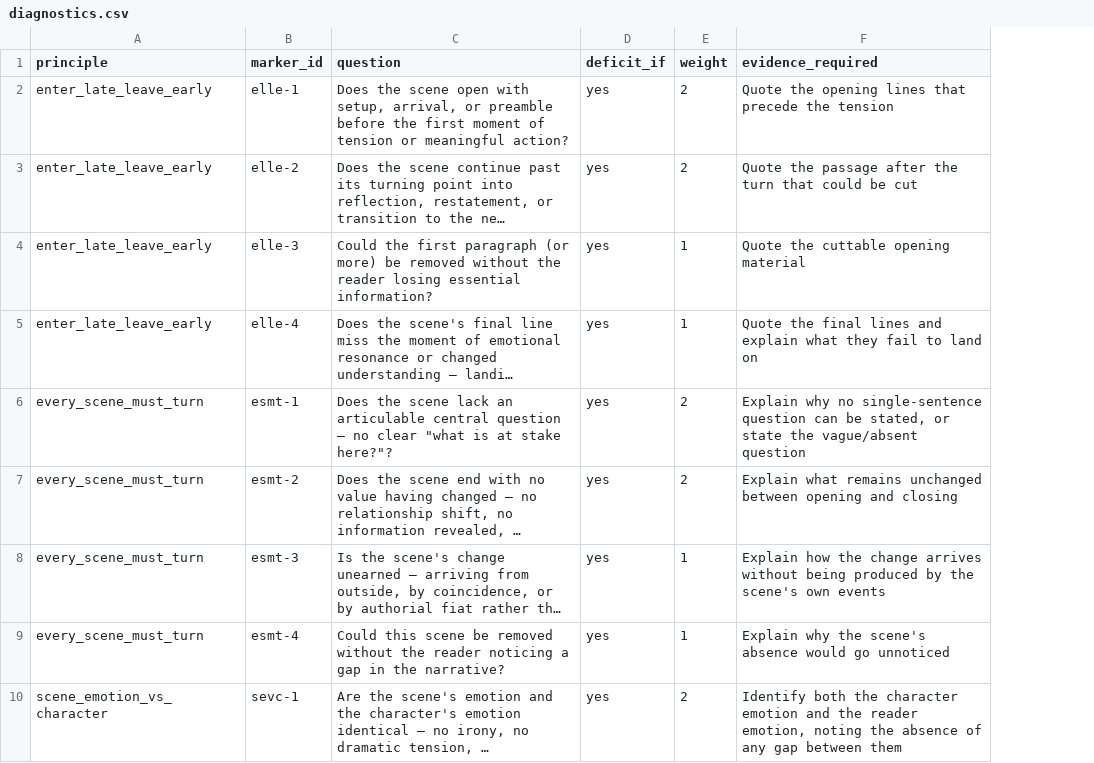
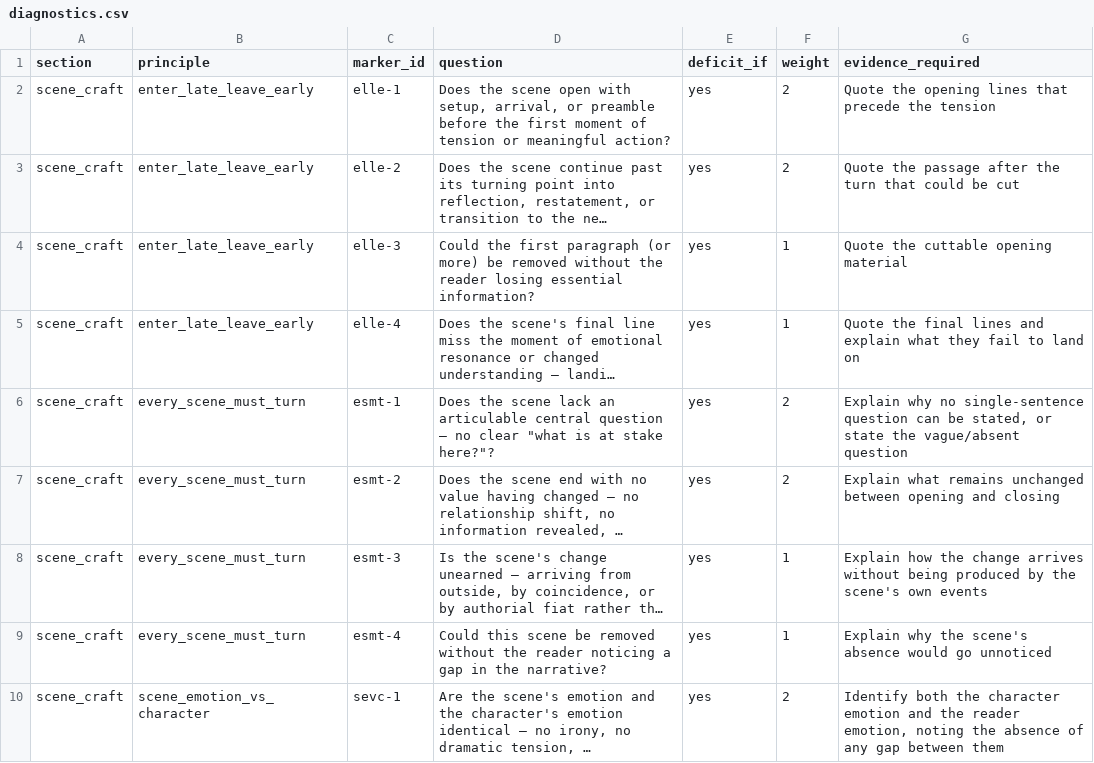
Before and after one commit to benjaminsnorris/storyforge, a CSV file: references/diagnostics.csv, drawn as a sheet; only a part is shown; long unchanged cells end in …; the diff names each change by its address in the sheet, - before the commit and + after, or states it on an @@ line.

```diff
--- a/references/diagnostics.csv
+++ b/references/diagnostics.csv
+column A (section), rows 2-10: all scene_craft
```
